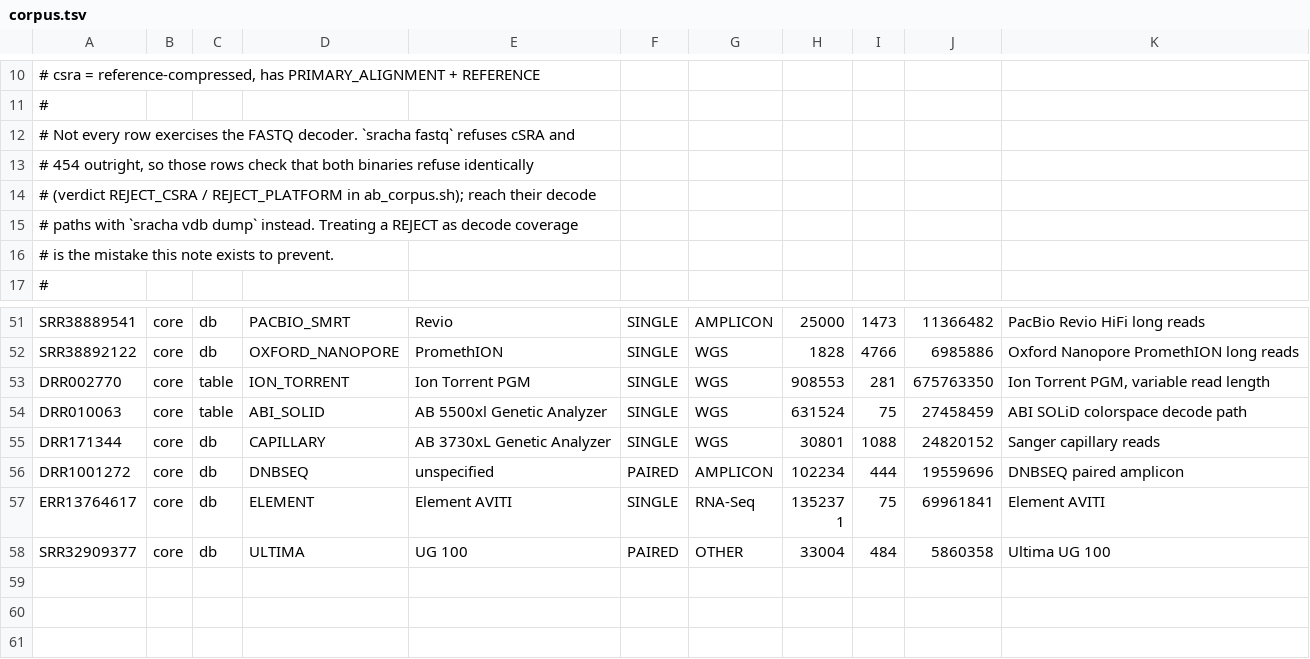
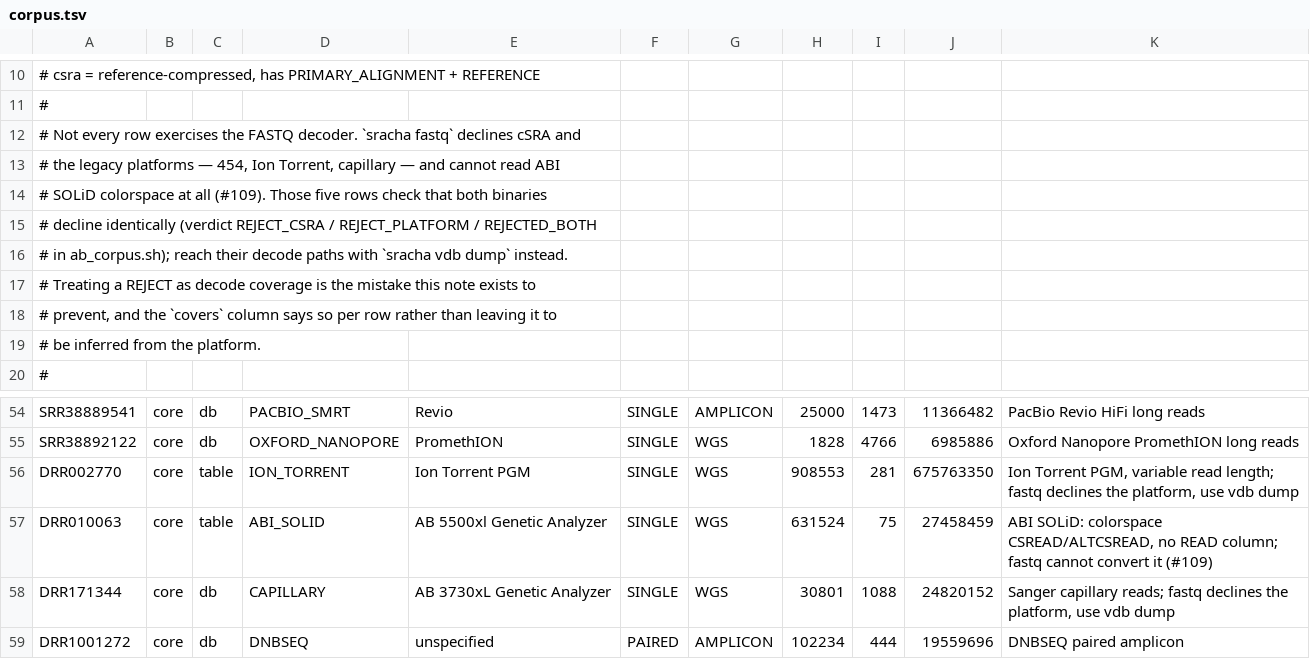
Before and after one commit to rnabioco/sracha-rs, a TSV file: validation/corpus.tsv, drawn as a sheet; only a part is shown, gaps mark what is left out; the shorter side is filled out with more unchanged rows.

Commit message:
docs(validation): correct corpus rows that `fastq` declines (#110)

```diff
--- a/validation/corpus.tsv
+++ b/validation/corpus.tsv
@@ -11,7 +11,10 @@
 #
-# Not every row exercises the FASTQ decoder. `sracha fastq` refuses cSRA and
-# 454 outright, so those rows check that both binaries refuse identically
-# (verdict REJECT_CSRA / REJECT_PLATFORM in ab_corpus.sh); reach their decode
-# paths with `sracha vdb dump` instead. Treating a REJECT as decode coverage
-# is the mistake this note exists to prevent.
+# Not every row exercises the FASTQ decoder. `sracha fastq` declines cSRA and
+# the legacy platforms — 454, Ion Torrent, capillary — and cannot read ABI
+# SOLiD colorspace at all (#109). Those five rows check that both binaries
+# decline identically (verdict REJECT_CSRA / REJECT_PLATFORM / REJECTED_BOTH
+# in ab_corpus.sh); reach their decode paths with `sracha vdb dump` instead.
+# Treating a REJECT as decode coverage is the mistake this note exists to
+# prevent, and the `covers` column says so per row rather than leaving it to
+# be inferred from the platform.
 #
@@ -52,5 +55,5 @@ SRR38889541	core	db	PACBIO_SMRT	Revio	SINGLE	AMPLICON	25000	1473	11366482	PacBio
 SRR38892122	core	db	OXFORD_NANOPORE	PromethION	SINGLE	WGS	1828	4766	6985886	Oxford Nanopore PromethION long reads
-DRR002770	core	table	ION_TORRENT	Ion Torrent PGM	SINGLE	WGS	908553	281	675763350	Ion Torrent PGM, variable read length
-DRR010063	core	table	ABI_SOLID	AB 5500xl Genetic Analyzer	SINGLE	WGS	631524	75	27458459	ABI SOLiD colorspace decode path
-DRR171344	core	db	CAPILLARY	AB 3730xL Genetic Analyzer	SINGLE	WGS	30801	1088	24820152	Sanger capillary reads
+DRR002770	core	table	ION_TORRENT	Ion Torrent PGM	SINGLE	WGS	908553	281	675763350	Ion Torrent PGM, variable read length; fastq declines the platform, use vdb dump
+DRR010063	core	table	ABI_SOLID	AB 5500xl Genetic Analyzer	SINGLE	WGS	631524	75	27458459	ABI SOLiD: colorspace CSREAD/ALTCSREAD, no READ column; fastq cannot convert it (#109)
+DRR171344	core	db	CAPILLARY	AB 3730xL Genetic Analyzer	SINGLE	WGS	30801	1088	24820152	Sanger capillary reads; fastq declines the platform, use vdb dump
 DRR1001272	core	db	DNBSEQ	unspecified	PAIRED	AMPLICON	102234	444	19559696	DNBSEQ paired amplicon
```
